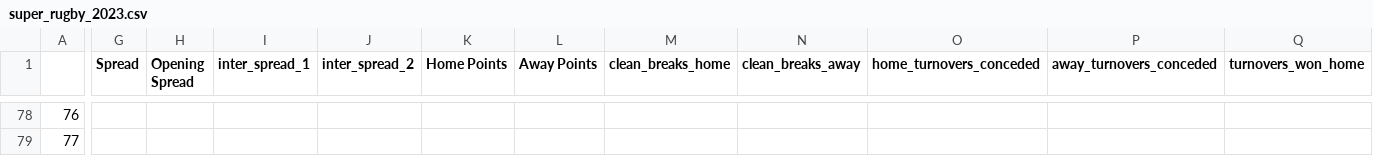
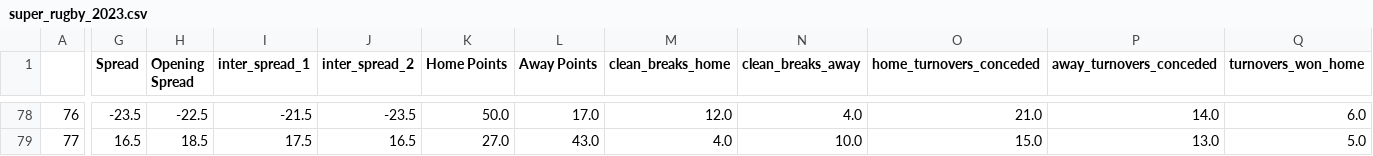
Before and after one commit to ZeNoonan/rugby, a CSV file: super_rugby_2023.csv, drawn as a sheet; only a part is shown, gaps mark what is left out; the diff covers the shown part only; the diff names each change by its address in the sheet, - before the commit and + after, or states it on an @@ line.

```diff
--- a/super_rugby_2023.csv
+++ b/super_rugby_2023.csv
-G78 (Spread): (empty)
+G78 (Spread): -23.5
-H78 (Opening Spread): (empty)
+H78 (Opening Spread): -22.5
-I78 (inter_spread_1): (empty)
+I78 (inter_spread_1): -21.5
-J78 (inter_spread_2): (empty)
+J78 (inter_spread_2): -23.5
-K78 (Home Points): (empty)
+K78 (Home Points): 50.0
-L78 (Away Points): (empty)
+L78 (Away Points): 17.0
-M78 (clean_breaks_home): (empty)
+M78 (clean_breaks_home): 12.0
-N78 (clean_breaks_away): (empty)
+N78 (clean_breaks_away): 4.0
-O78 (home_turnovers_conceded): (empty)
+O78 (home_turnovers_conceded): 21.0
-P78 (away_turnovers_conceded): (empty)
+P78 (away_turnovers_conceded): 14.0
-Q78 (turnovers_won_home): (empty)
+Q78 (turnovers_won_home): 6.0
-G79 (Spread): (empty)
+G79 (Spread): 16.5
-H79 (Opening Spread): (empty)
+H79 (Opening Spread): 18.5
-I79 (inter_spread_1): (empty)
+I79 (inter_spread_1): 17.5
-J79 (inter_spread_2): (empty)
+J79 (inter_spread_2): 16.5
-K79 (Home Points): (empty)
+K79 (Home Points): 27.0
-L79 (Away Points): (empty)
+L79 (Away Points): 43.0
-M79 (clean_breaks_home): (empty)
+M79 (clean_breaks_home): 4.0
-N79 (clean_breaks_away): (empty)
+N79 (clean_breaks_away): 10.0
-O79 (home_turnovers_conceded): (empty)
+O79 (home_turnovers_conceded): 15.0
-P79 (away_turnovers_conceded): (empty)
+P79 (away_turnovers_conceded): 13.0
-Q79 (turnovers_won_home): (empty)
+Q79 (turnovers_won_home): 5.0
```
Also changed, not shown: 153 edited cells elsewhere in this file.
